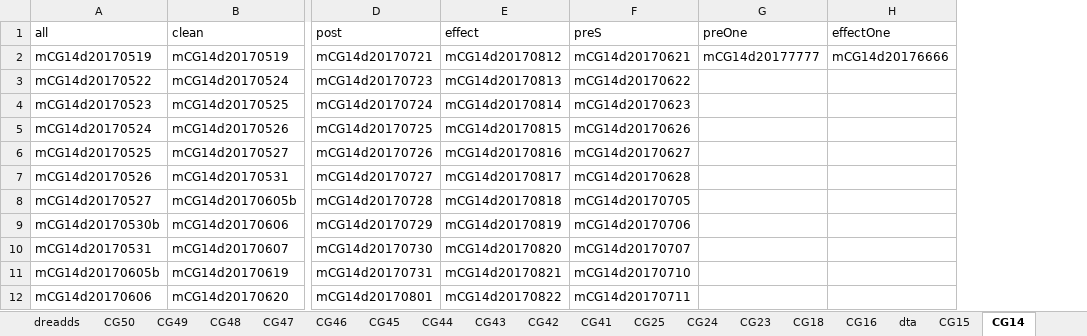
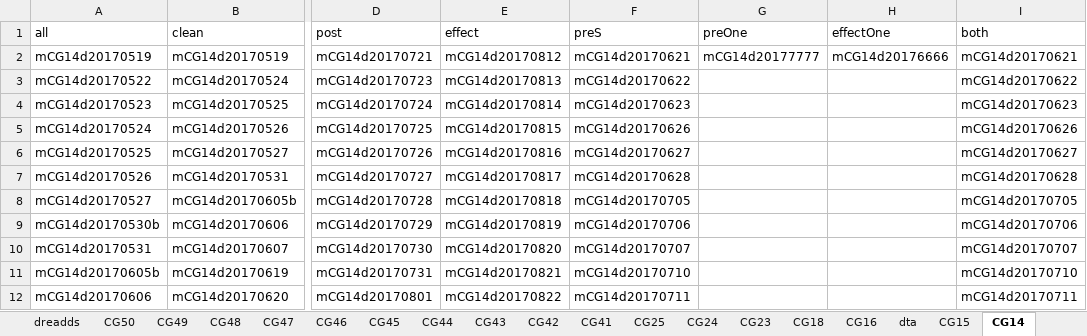
Before and after one commit to JeremiahYCohenLab/heliaAnalysis, an Excel workbook: matlabCode/operantMatching/goodBehDays.xlsx, sheet CG14, drawn as a sheet; only a part is shown, gaps mark what is left out; values as stored, in another font and other column widths than the file's, no borders; the diff names each change by its address in the sheet, - before the commit and + after, or states it on an @@ line.

```diff
--- a/matlabCode/operantMatching/goodBehDays.xlsx (sheet CG14)
+++ b/matlabCode/operantMatching/goodBehDays.xlsx (sheet CG14)
+column I (both), rows 2-12: mCG14d20170621 | mCG14d20170622 | mCG14d20170623 | mCG14d20170626 | mCG14d20170627 | mCG14d20170628 | mCG14d20170705 | mCG14d20170706 | mCG14d20170707 | mCG14d20170710 | mCG14d20170711
```
Also changed, not shown: sheet CG60, sheet CG61, sheet CG59, sheet CG62, sheet CG15.
